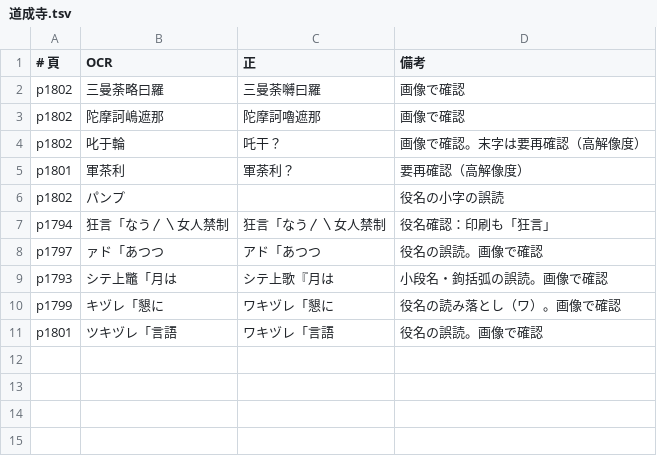
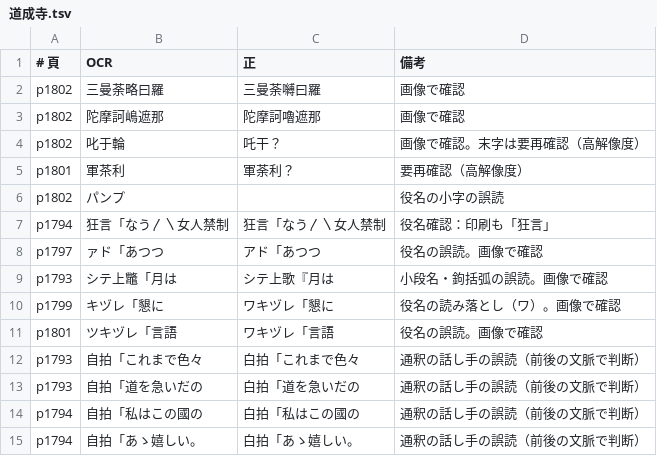
Before and after one commit to torunishijima/yokyoku-reader, a TSV file: work/fixes/道成寺.tsv, drawn as a sheet.

```diff
--- a/work/fixes/道成寺.tsv
+++ b/work/fixes/道成寺.tsv
@@ -11 +11,5 @@ p1799	キヅレ「懇に	ワキヅレ「懇に	役名の読み落とし（ワ）
 p1801	ツキヅレ「言語	ワキヅレ「言語	役名の誤読。画像で確認
+p1793	自拍「これまで色々	白拍「これまで色々	通釈の話し手の誤読（前後の文脈で判断）
+p1793	自拍「道を急いだの	白拍「道を急いだの	通釈の話し手の誤読（前後の文脈で判断）
+p1794	自拍「私はこの國の	白拍「私はこの國の	通釈の話し手の誤読（前後の文脈で判断）
+p1794	自拍「あゝ嬉しい。	白拍「あゝ嬉しい。	通釈の話し手の誤読（前後の文脈で判断）
```
Also changed, not shown: work/fixes/安宅.tsv, work/fixes/松風.tsv, 40 other files.
